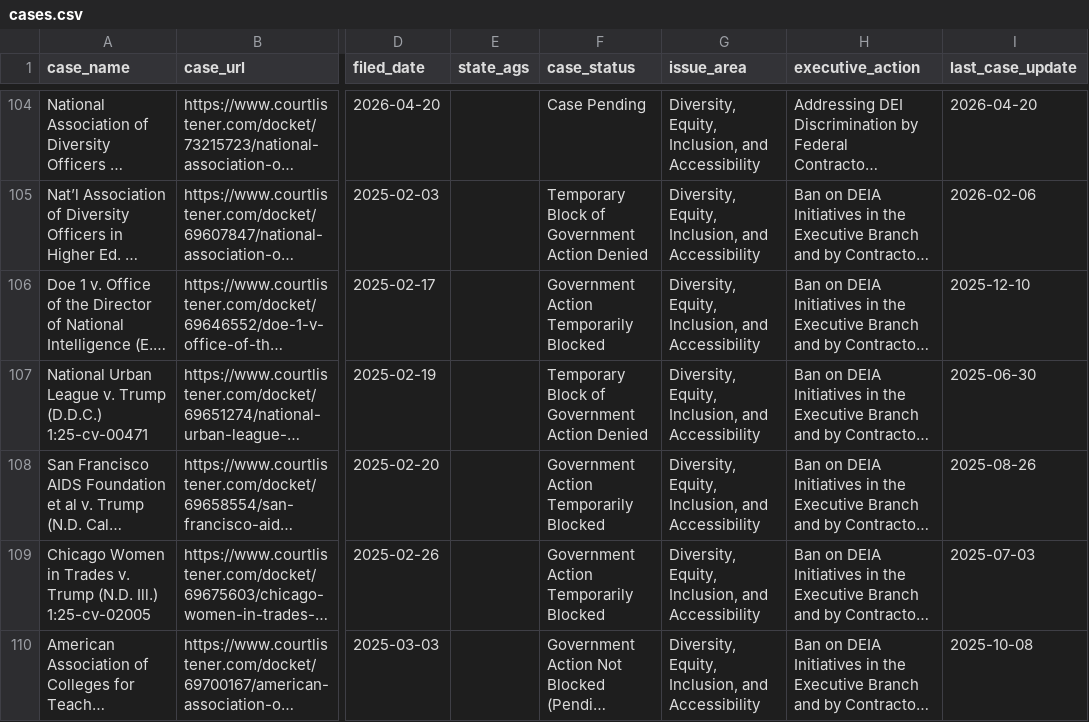
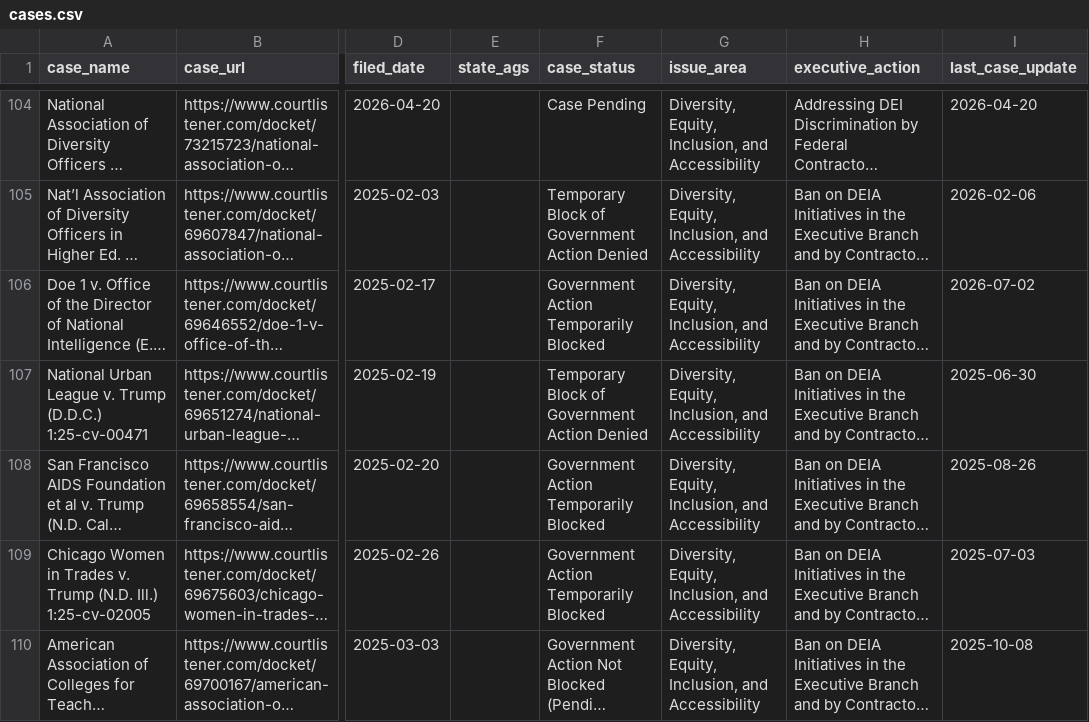
Before and after one commit to thecarsun/LC-TAA, a CSV file: data/processed/cases.csv, drawn as a sheet; only a part is shown, gaps mark what is left out; long unchanged cells end in …; the diff names each change by its address in the sheet, - before the commit and + after, or states it on an @@ line.

Commit message:
Automated data update Sun 07/05/2026

```diff
--- a/data/processed/cases.csv
+++ b/data/processed/cases.csv
-I106 (last_case_update): 2025-12-10
+I106 (last_case_update): 2026-07-02
```
Also changed, not shown: 1 other file.
